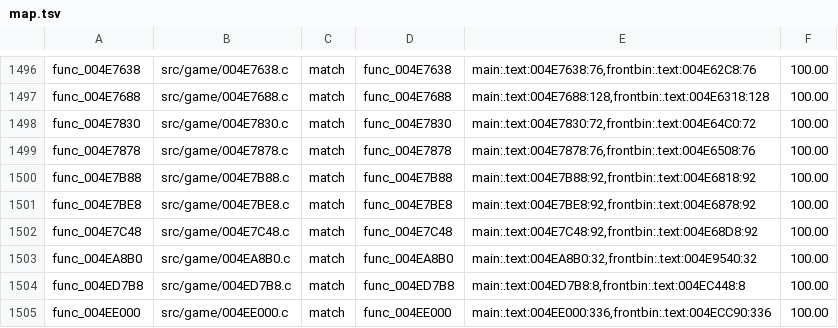
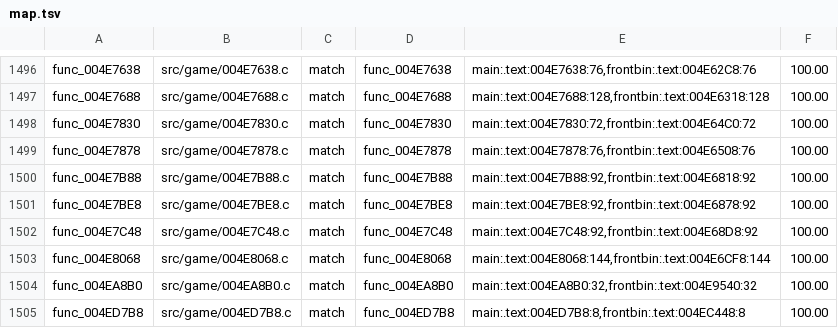
Before and after one commit to BlindFire1200/rac4-decomp, a TSV file: config/us/map.tsv, drawn as a sheet; only a part is shown, gaps mark what is left out; the shorter side is filled out with more unchanged rows; the diff names each change by its address in the sheet, - before the commit and + after, or states it on an @@ line.

```diff
--- a/config/us/map.tsv
+++ b/config/us/map.tsv
+row 1503: func_004E8068 | src/game/004E8068.c | match | func_004E8068 | main:.text:004E8068:144,frontbin:.text:004E6CF8:144 | 100.00
```
Also changed, not shown: config/pal/map.tsv, 4 other files.
